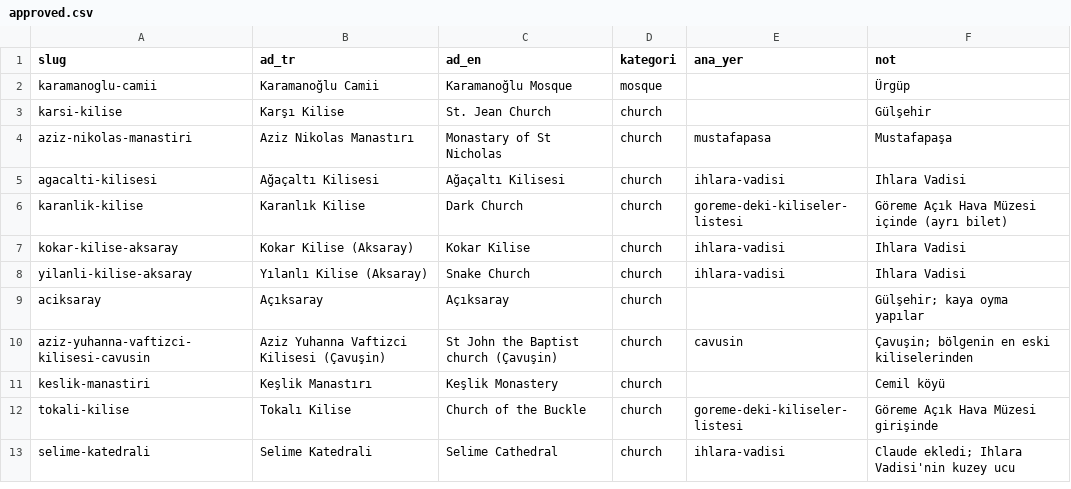
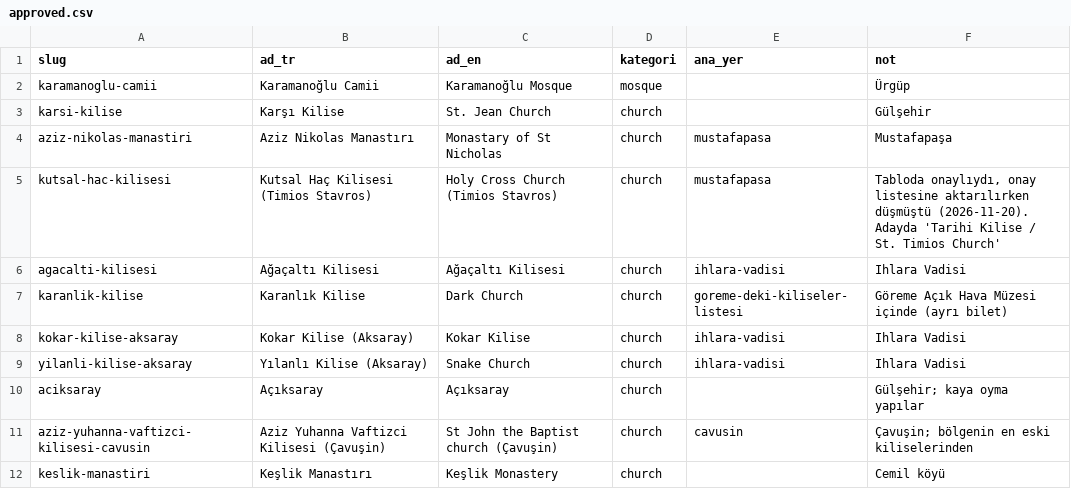
Before and after one commit to ShadowStorm751/Gezi-App, a CSV file: data-pipeline/results/kapadokya/approved.csv, drawn as a sheet; only a part is shown; the shorter side is filled out with more unchanged rows.

```diff
--- a/data-pipeline/results/kapadokya/approved.csv
+++ b/data-pipeline/results/kapadokya/approved.csv
@@ -4,2 +4,3 @@ karsi-kilise,Karşı Kilise,St. Jean Church,church,,Gülşehir
 aziz-nikolas-manastiri,Aziz Nikolas Manastırı,Monastary of St Nicholas,church,mustafapasa,Mustafapaşa
+kutsal-hac-kilisesi,Kutsal Haç Kilisesi (Timios Stavros),Holy Cross Church (Timios Stavros),church,mustafapasa,"Tabloda onaylıydı, onay listesine aktarılırken düşmüştü (2026-11-20). Adayda 'Tarihi Kilise / St. Timios Church'"
 agacalti-kilisesi,Ağaçaltı Kilisesi,Ağaçaltı Kilisesi,church,ihlara-vadisi,Ihlara Vadisi
```
Also changed, not shown: 4 other files.
